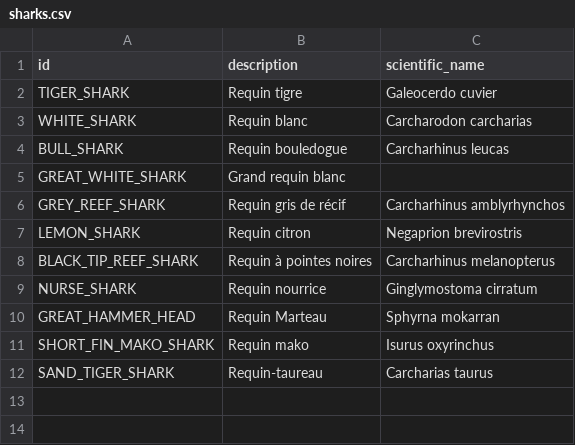
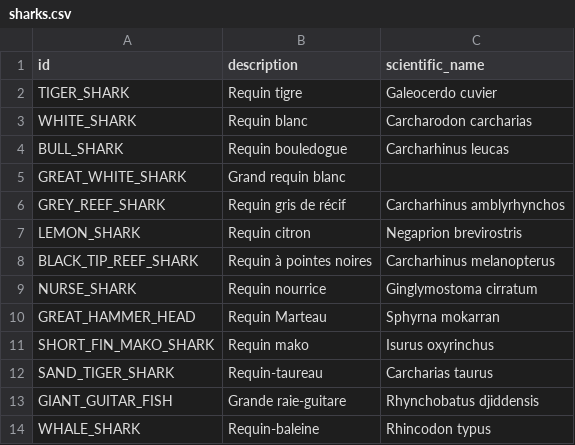
Before and after one commit to adriens/odata-ncl, a CSV file: data/shark-attacks/sharks.csv, drawn as a sheet; the diff names each change by its address in the sheet, - before the commit and + after, or states it on an @@ line.

Commit message:
Ajout requin baleine

```diff
--- a/data/shark-attacks/sharks.csv
+++ b/data/shark-attacks/sharks.csv
+row 13: GIANT_GUITAR_FISH | Grande raie-guitare | Rhynchobatus djiddensis
+row 14: WHALE_SHARK | Requin-baleine | Rhincodon typus
```
